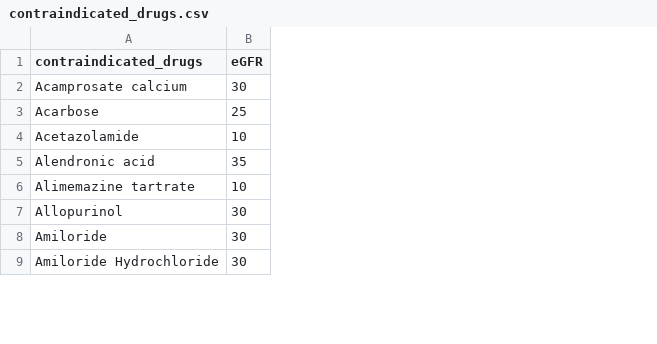
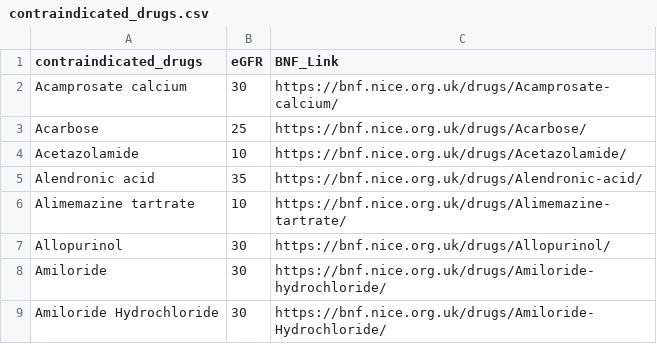
Before and after one commit to NKillough32/CKD-Review, a CSV file: Dependencies/contraindicated_drugs.csv, drawn as a sheet; only a part is shown; the diff names each change by its address in the sheet, - before the commit and + after, or states it on an @@ line.

Commit message:
BNF_links added

```diff
--- a/Dependencies/contraindicated_drugs.csv
+++ b/Dependencies/contraindicated_drugs.csv
+column C (BNF_Link), rows 2-9: https://bnf.nice.org.uk/drugs/Acamprosate-calcium/ | https://bnf.nice.org.uk/drugs/Acarbose/ | https://bnf.nice.org.uk/drugs/Acetazolamide/ | https://bnf.nice.org.uk/drugs/Alendronic-acid/ | https://bnf.nice.org.uk/drugs/Alimemazine-tartrate/ | https://bnf.nice.org.uk/drugs/Allopurinol/ | https://bnf.nice.org.uk/drugs/Amiloride-hydrochloride/ | https://bnf.nice.org.uk/drugs/Amiloride-Hydrochloride/
```
Also changed, not shown: 1 other file.
